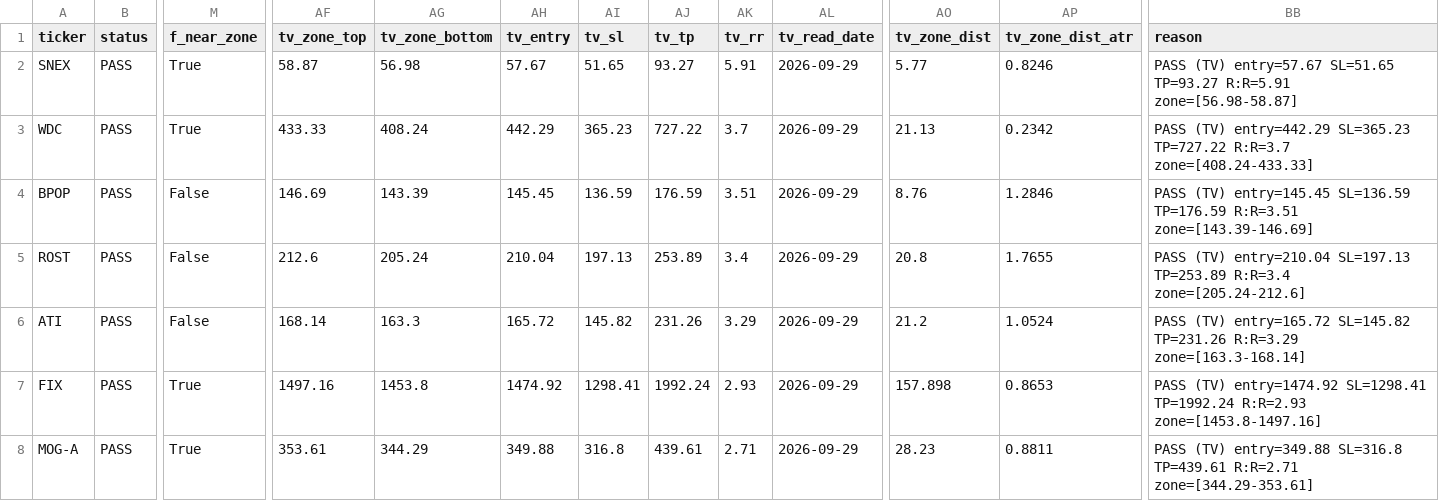
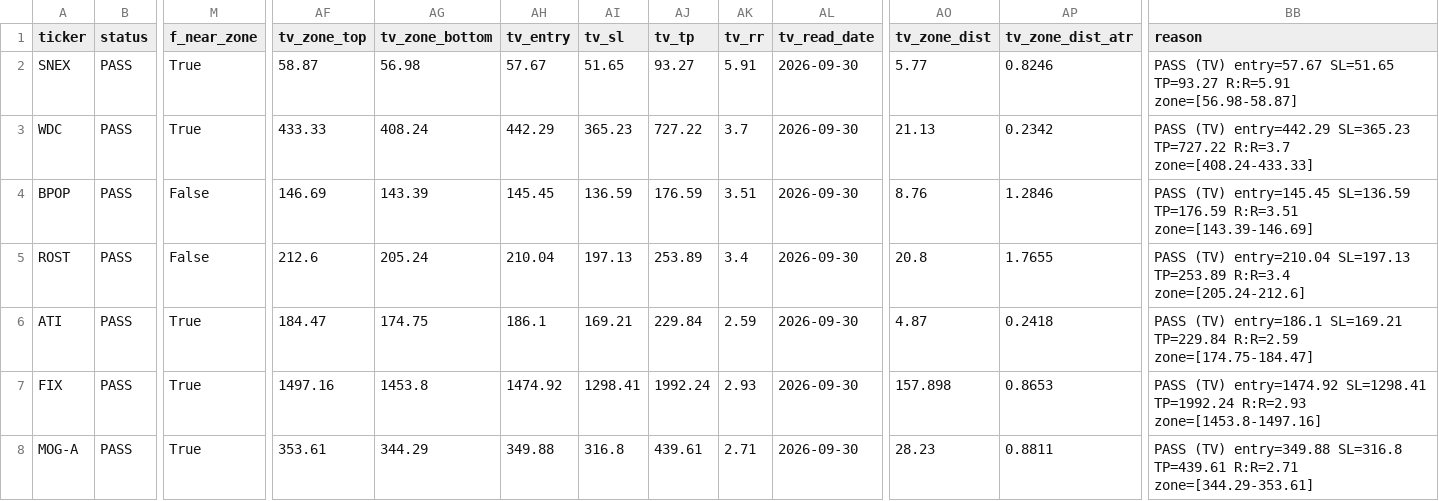
Before and after one commit to azran4u/stock-retest-scanner, a CSV file: historical-reports/2026-09-30.csv, drawn as a sheet; only a part is shown, gaps mark what is left out; the diff covers the shown part only; the diff names each change by its address in the sheet, - before the commit and + after, or states it on an @@ line.

Commit message:
tv drawings batch 1/5 (2026-09-30)
Read-only refresh for SNEX WDC BPOP ROST ATI FIX MOG-A WELL ROK ST ASB AIT CPAY MUSA.

```diff
--- a/historical-reports/2026-09-30.csv
+++ b/historical-reports/2026-09-30.csv
-AL2:AL8 (tv_read_date): 2026-09-29
+AL2:AL8 (tv_read_date): 2026-09-30
-M6 (f_near_zone): False
+M6 (f_near_zone): True
-AF6 (tv_zone_top): 168.14
+AF6 (tv_zone_top): 184.47
-AG6 (tv_zone_bottom): 163.3
+AG6 (tv_zone_bottom): 174.75
-AH6 (tv_entry): 165.72
+AH6 (tv_entry): 186.1
-AI6 (tv_sl): 145.82
+AI6 (tv_sl): 169.21
-AJ6 (tv_tp): 231.26
+AJ6 (tv_tp): 229.84
-AK6 (tv_rr): 3.29
+AK6 (tv_rr): 2.59
-AO6 (tv_zone_dist): 21.2
+AO6 (tv_zone_dist): 4.87
-AP6 (tv_zone_dist_atr): 1.0524
+AP6 (tv_zone_dist_atr): 0.2418
-BB6 (reason): PASS (TV) entry=165.72 SL=145.82 TP=231.26 R:R=3.29 zone=[163.3-168.14]
+BB6 (reason): PASS (TV) entry=186.1 SL=169.21 TP=229.84 R:R=2.59 zone=[174.75-184.47]
```
Also changed, not shown: 11 edited cells elsewhere in this file, 1 other file.
